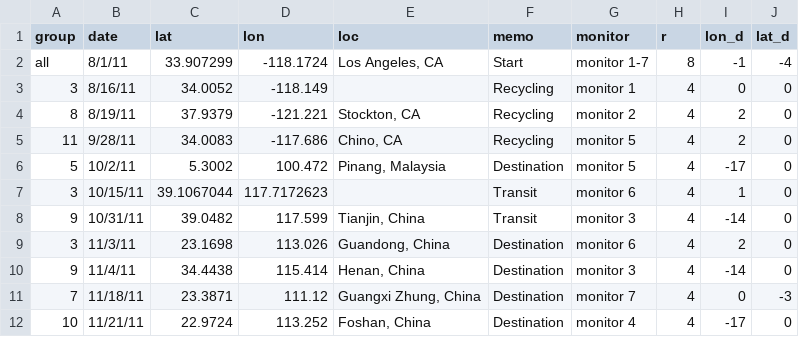
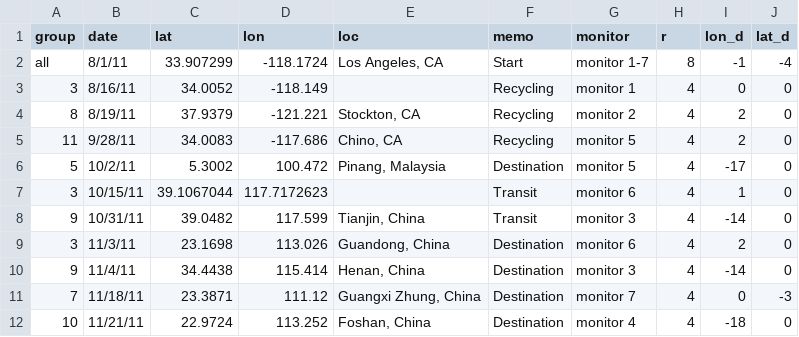
Before and after one commit to YoujinShin/Waste, a CSV file: public/points.csv, drawn as a sheet.

```diff
--- a/public/points.csv
+++ b/public/points.csv
@@ -11,2 +11,2 @@ all,8/1/11,33.907299,-118.1724,"Los Angeles, CA",Start,monitor 1-7,8,-1,-4
 7,11/18/11,23.3871,111.12,"Guangxi Zhung, China",Destination,monitor 7,4,0,-3
-10,11/21/11,22.9724,113.252,"Foshan, China",Destination,monitor 4,4,-17,0
+10,11/21/11,22.9724,113.252,"Foshan, China",Destination,monitor 4,4,-18,0
```
Also changed, not shown: 5 other files.
